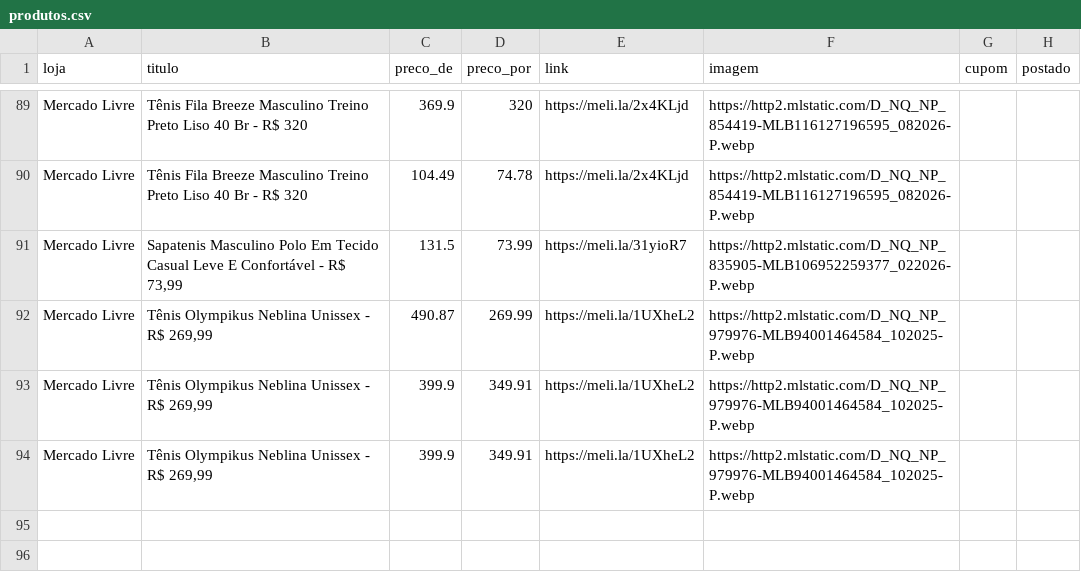
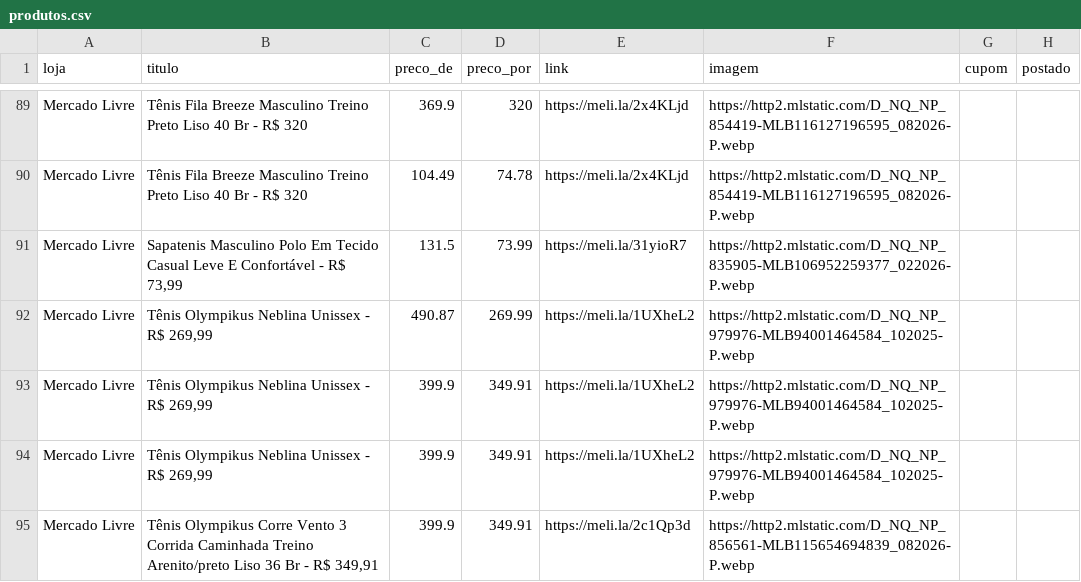
Before and after one commit to sidneifs/promo, a CSV file: produtos.csv, drawn as a sheet; only a part is shown, gaps mark what is left out.

Commit message:
atualiza produtos 2026-11-04 18:29

```diff
--- a/produtos.csv
+++ b/produtos.csv
@@ -94 +94,2 @@ Mercado Livre,"Tênis Olympikus Neblina Unissex - R$ 269,99",399.9,349.91,https:
 Mercado Livre,"Tênis Olympikus Neblina Unissex - R$ 269,99",399.9,349.91,https://meli.la/1UXheL2,https://http2.mlstatic.com/D_NQ_NP_979976-MLB94001464584_102025-P.webp,,
+Mercado Livre,"Tênis Olympikus Corre Vento 3 Corrida Caminhada Treino Arenito/preto Liso 36 Br - R$ 349,91",399.9,349.91,https://meli.la/2c1Qp3d,https://http2.mlstatic.com/D_NQ_NP_856561-MLB115654694839_082026-P.webp,,
```
